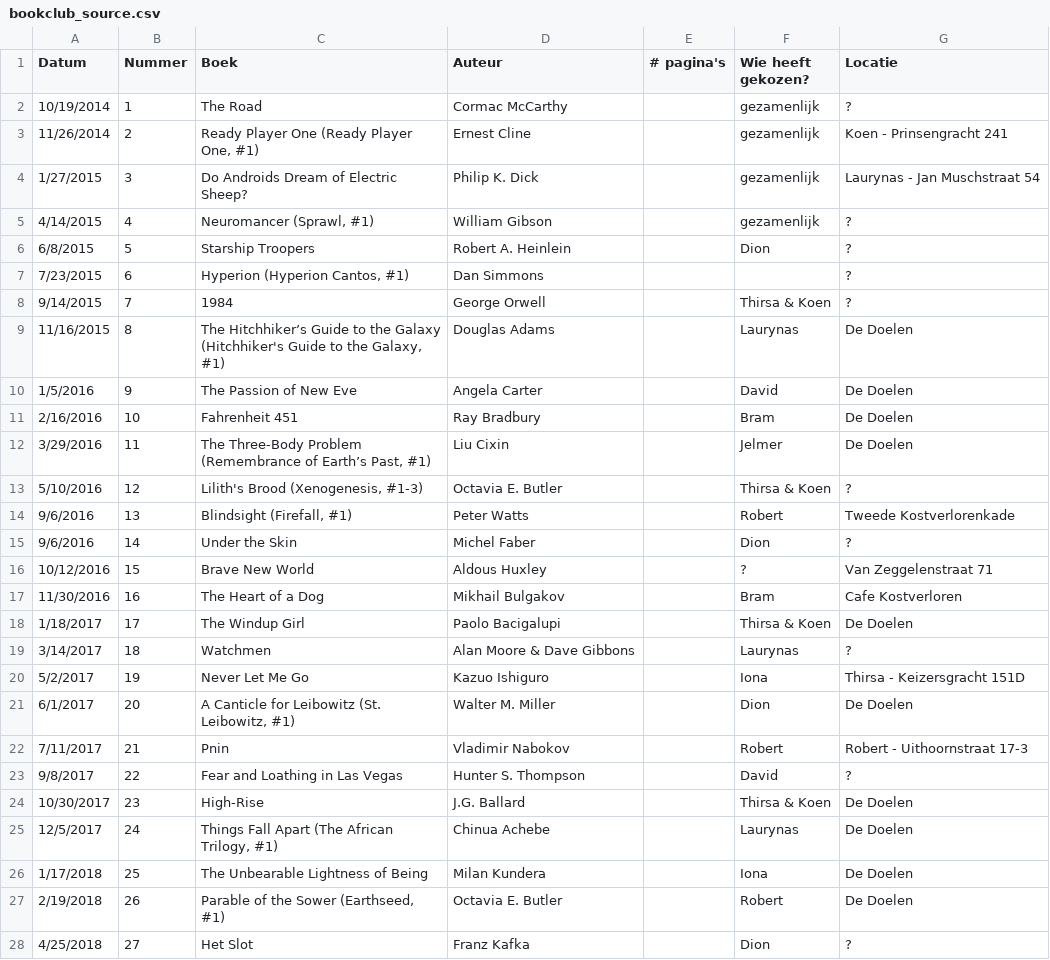
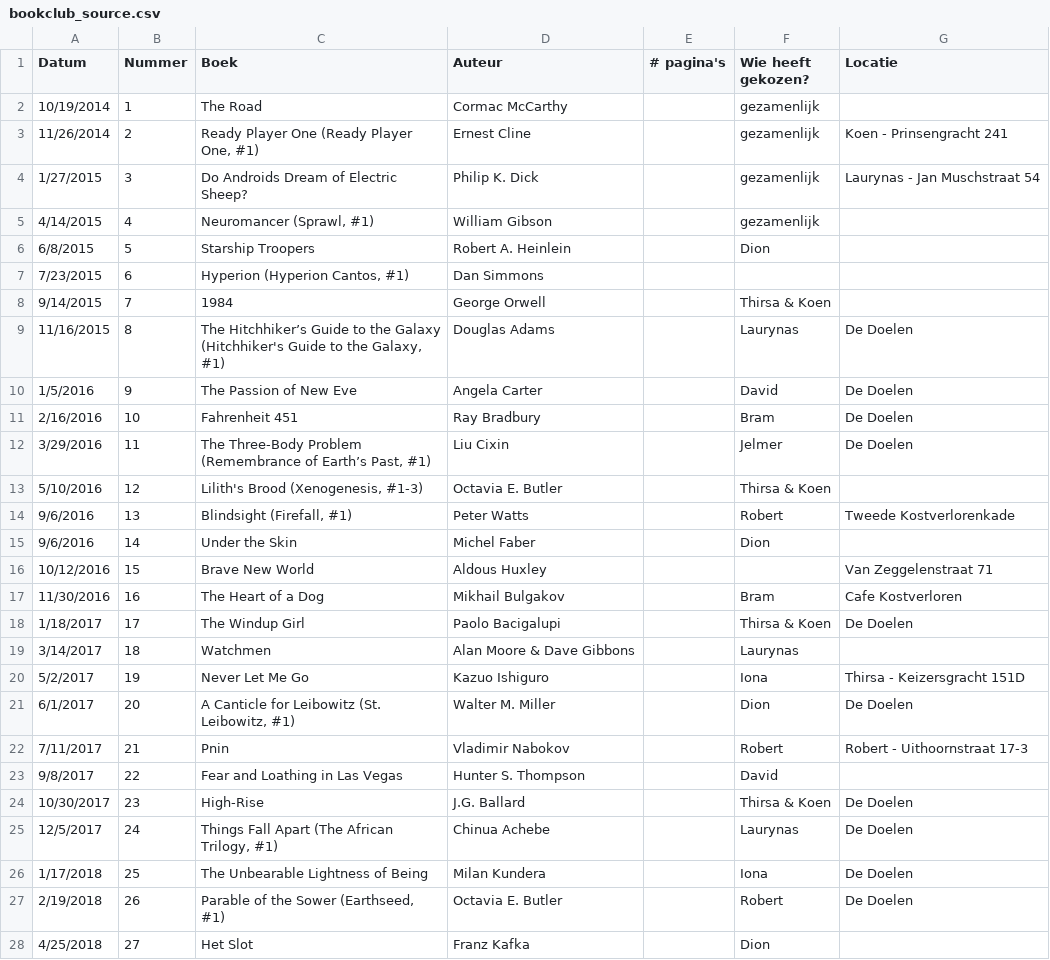
Before and after one commit to thms317/scifi-boekenclub, a CSV file: data/bookclub_source.csv, drawn as a sheet; only a part is shown; the diff covers the shown part only.

```diff
--- a/data/bookclub_source.csv
+++ b/data/bookclub_source.csv
@@ -1,9 +1,9 @@
 Datum,Nummer,Boek,Auteur,# pagina's,Wie heeft gekozen?,Locatie
-10/19/2014,1,The Road,Cormac McCarthy,,gezamenlijk,?
+10/19/2014,1,The Road,Cormac McCarthy,,gezamenlijk,
 11/26/2014,2,"Ready Player One (Ready Player One, #1)",Ernest Cline,,gezamenlijk,Koen - Prinsengracht 241
 1/27/2015,3,Do Androids Dream of Electric Sheep?,Philip K. Dick,,gezamenlijk,Laurynas - Jan Muschstraat 54
-4/14/2015,4,"Neuromancer (Sprawl, #1)",William Gibson,,gezamenlijk,?
-6/8/2015,5,Starship Troopers,Robert A. Heinlein,,Dion,?
-7/23/2015,6,"Hyperion (Hyperion Cantos, #1)",Dan Simmons,,,?
-9/14/2015,7,1984,George Orwell,,Thirsa & Koen,?
+4/14/2015,4,"Neuromancer (Sprawl, #1)",William Gibson,,gezamenlijk,
+6/8/2015,5,Starship Troopers,Robert A. Heinlein,,Dion,
+7/23/2015,6,"Hyperion (Hyperion Cantos, #1)",Dan Simmons,,,
+9/14/2015,7,1984,George Orwell,,Thirsa & Koen,
 11/16/2015,8,"The Hitchhiker’s Guide to the Galaxy (Hitchhiker's Guide to the Galaxy, #1)",Douglas Adams,,Laurynas,De Doelen
@@ -12,9 +12,9 @@ Datum,Nummer,Boek,Auteur,# pagina's,Wie heeft gekozen?,Locatie
 3/29/2016,11,"The Three-Body Problem (Remembrance of Earth’s Past, #1)",Liu Cixin,,Jelmer,De Doelen
-5/10/2016,12,"Lilith's Brood (Xenogenesis, #1-3)",Octavia E. Butler,,Thirsa & Koen,?
+5/10/2016,12,"Lilith's Brood (Xenogenesis, #1-3)",Octavia E. Butler,,Thirsa & Koen,
 9/6/2016,13,"Blindsight (Firefall, #1)",Peter Watts,,Robert,Tweede Kostverlorenkade
-9/6/2016,14,Under the Skin,Michel Faber,,Dion,?
-10/12/2016,15,Brave New World,Aldous Huxley,,?,Van Zeggelenstraat 71
+9/6/2016,14,Under the Skin,Michel Faber,,Dion,
+10/12/2016,15,Brave New World,Aldous Huxley,,,Van Zeggelenstraat 71
 11/30/2016,16,The Heart of a Dog,Mikhail Bulgakov,,Bram,Cafe Kostverloren
 1/18/2017,17,The Windup Girl,Paolo Bacigalupi,,Thirsa & Koen,De Doelen
-3/14/2017,18,Watchmen,Alan Moore & Dave Gibbons,,Laurynas,?
+3/14/2017,18,Watchmen,Alan Moore & Dave Gibbons,,Laurynas,
 5/2/2017,19,Never Let Me Go,Kazuo Ishiguro,,Iona,Thirsa - Keizersgracht 151D
@@ -22,3 +22,3 @@ Datum,Nummer,Boek,Auteur,# pagina's,Wie heeft gekozen?,Locatie
 7/11/2017,21,Pnin,Vladimir Nabokov,,Robert,Robert - Uithoornstraat 17-3
-9/8/2017,22,Fear and Loathing in Las Vegas,Hunter S. Thompson,,David,?
+9/8/2017,22,Fear and Loathing in Las Vegas,Hunter S. Thompson,,David,
 10/30/2017,23,High-Rise,J.G. Ballard,,Thirsa & Koen,De Doelen
@@ -27,2 +27,2 @@ Datum,Nummer,Boek,Auteur,# pagina's,Wie heeft gekozen?,Locatie
 2/19/2018,26,"Parable of the Sower (Earthseed, #1)",Octavia E. Butler,,Robert,De Doelen
-4/25/2018,27,Het Slot,Franz Kafka,,Dion,?
+4/25/2018,27,Het Slot,Franz Kafka,,Dion,
```
Also changed, not shown: 19 edited cells elsewhere in this file, data/bookclub_processed.csv, data/goodreads/goodreads_combined.csv, 7 other files.
